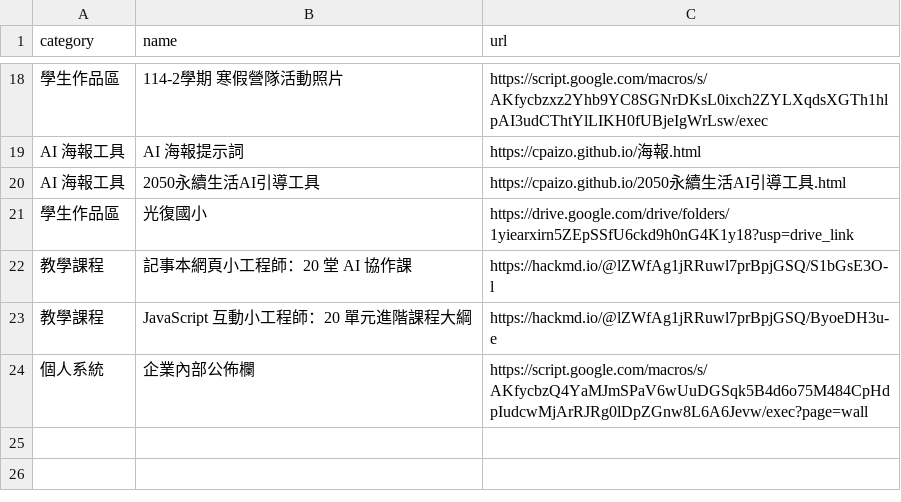
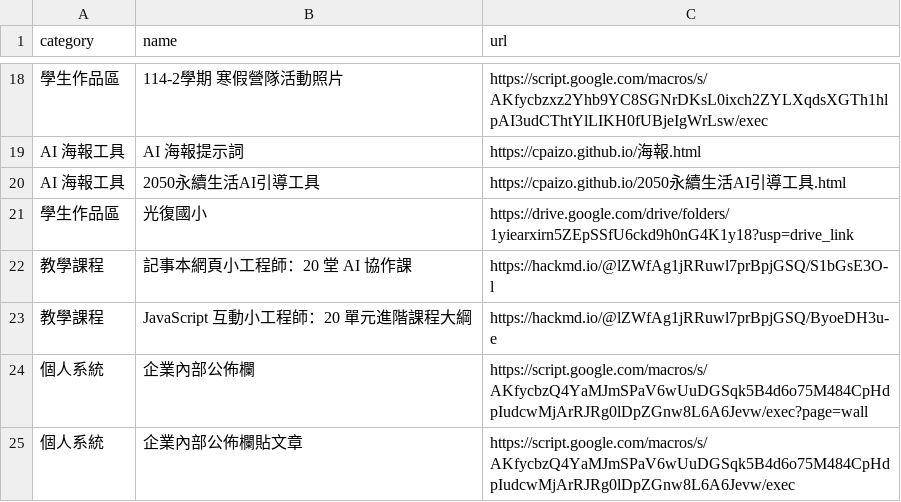
Before and after one commit to cpaizo/cpaizo.github.io, a CSV file: links.csv, drawn as a sheet; only a part is shown, gaps mark what is left out; the diff names each change by its address in the sheet, - before the commit and + after, or states it on an @@ line.

Commit message:
Update links.csv

```diff
--- a/links.csv
+++ b/links.csv
+row 25: 個人系統 | 企業內部公佈欄貼文章 | https://script.google.com/macros/s/AKfycbzQ4YaMJmSPaV6wUuDGSqk5B4d6o75M484CpHdpIudcwMjArRJRg0lDpZGnw8L6A6Jevw/exec
```
